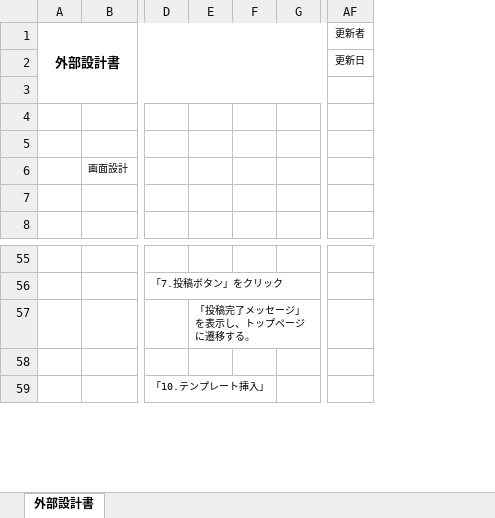
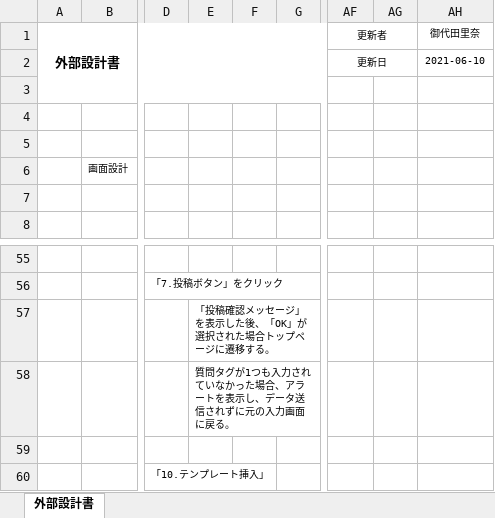
Before and after one commit to DOJO-2021/D-4, an Excel workbook: 外部設計関連/外部設計書_機能名 - 質問投稿ページ.xlsx, sheet 外部設計書, drawn as a sheet; only a part is shown, gaps mark what is left out; values as stored, in another font and other column widths than the file's, no borders; charts and pictures not drawn; removed rows and columns are numbered as before the commit, all else as after; rows hold the shown columns only; the diff names each change by its address in the sheet, - before the commit and + after, or states it on an @@ line.

```diff
--- a/外部設計関連/外部設計書_機能名 - 質問投稿ページ.xlsx (sheet 外部設計書)
+++ b/外部設計関連/外部設計書_機能名 - 質問投稿ページ.xlsx (sheet 外部設計書)
-column F, empty
+column F, empty
+column AG, empty
+column AH (御代田里奈), row 2: 2021-06-10
+AF1:AG1 merged
+AF2:AG2 merged
-E57: 「投稿完了メッセージ」を表示し、トップページに遷移する。
+E57: 「投稿確認メッセージ」を表示した後、「OK」が選択された場合トップページに遷移する。
+row 58:  |  |  | 質問タグが1つも入力されていなかった場合、アラートを表示し、データ送信されずに元の入力画面に戻る。
```
Also changed, not shown: charts or pictures, 外部設計関連/外部設計書_機能名 - 質問詳細+回答一覧.xlsx.
